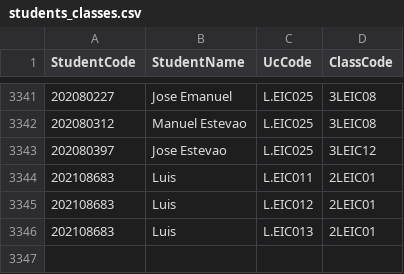
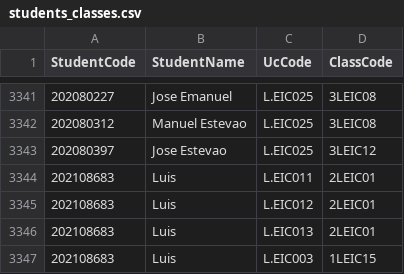
Before and after one commit to lfsjesus/Gestao-de-Horarios-AED, a CSV file: Data/students_classes.csv, drawn as a sheet; only a part is shown, gaps mark what is left out.

Commit message:
Fixed checkBalancing function and added documentation for some classes

```diff
--- a/Data/students_classes.csv
+++ b/Data/students_classes.csv
@@ -3346 +3346,2 @@ StudentCode,StudentName,UcCode,ClassCode
 202108683,Luis,L.EIC013,2LEIC01
+202108683,Luis,L.EIC003,1LEIC15
```
Also changed, not shown: 8 other files.
